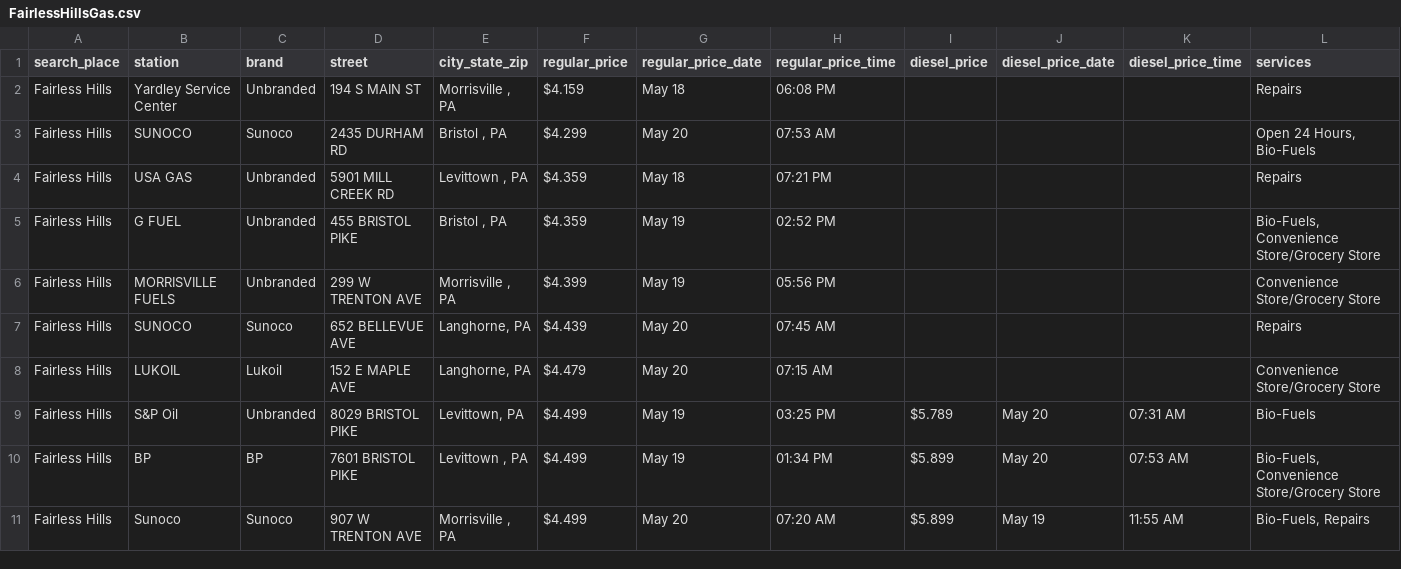
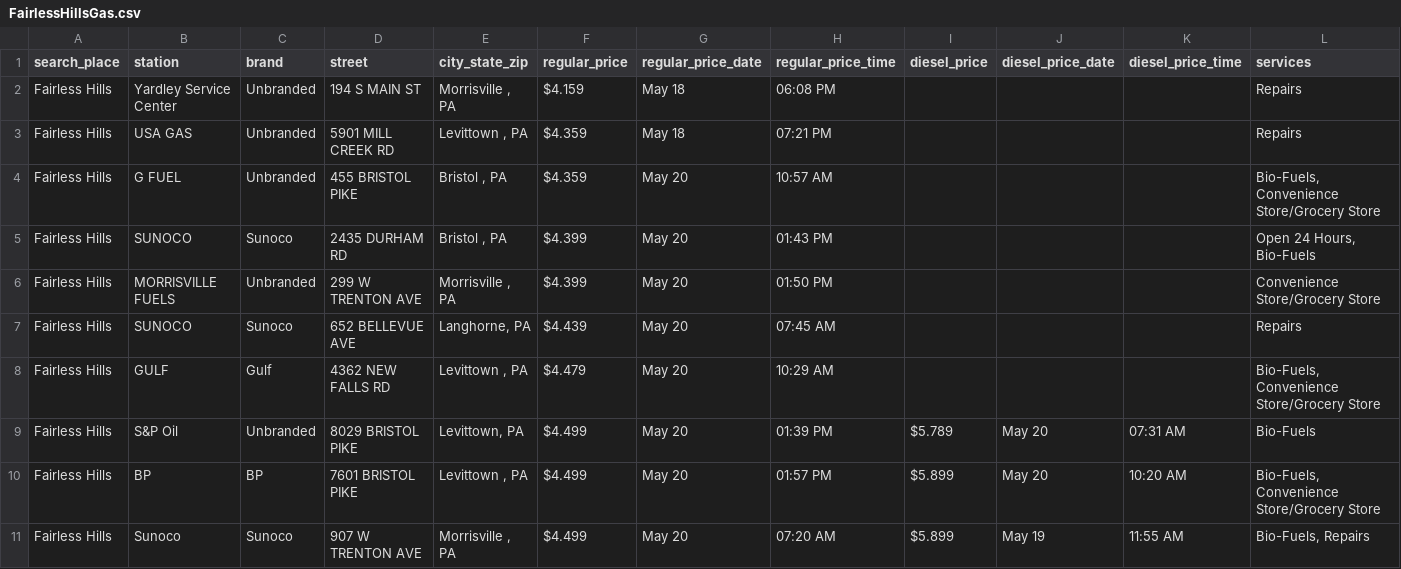
Before and after one commit to CUlleryUSATRepos/BucksGasRepo, a CSV file: BucksGasPrices/FairlessHillsGas.csv, drawn as a sheet; only a part is shown; the diff covers the shown part only.

```diff
--- a/BucksGasPrices/FairlessHillsGas.csv
+++ b/BucksGasPrices/FairlessHillsGas.csv
@@ -2,10 +2,10 @@ search_place,station,brand,street,city_state_zip,regular_price,regular_price_dat
 Fairless Hills,Yardley Service Center,Unbranded,194 S MAIN ST,"Morrisville , PA",$4.159,May 18,06:08 PM,,,,Repairs
-Fairless Hills,SUNOCO,Sunoco,2435 DURHAM RD,"Bristol , PA",$4.299,May 20,07:53 AM,,,,"Open 24 Hours, Bio-Fuels"
 Fairless Hills,USA GAS,Unbranded,5901 MILL CREEK RD,"Levittown , PA",$4.359,May 18,07:21 PM,,,,Repairs
-Fairless Hills,G FUEL,Unbranded,455 BRISTOL PIKE,"Bristol , PA",$4.359,May 19,02:52 PM,,,,"Bio-Fuels, Convenience Store/Grocery Store"
-Fairless Hills,MORRISVILLE FUELS,Unbranded,299 W TRENTON AVE,"Morrisville , PA",$4.399,May 19,05:56 PM,,,,Convenience Store/Grocery Store
+Fairless Hills,G FUEL,Unbranded,455 BRISTOL PIKE,"Bristol , PA",$4.359,May 20,10:57 AM,,,,"Bio-Fuels, Convenience Store/Grocery Store"
+Fairless Hills,SUNOCO,Sunoco,2435 DURHAM RD,"Bristol , PA",$4.399,May 20,01:43 PM,,,,"Open 24 Hours, Bio-Fuels"
+Fairless Hills,MORRISVILLE FUELS,Unbranded,299 W TRENTON AVE,"Morrisville , PA",$4.399,May 20,01:50 PM,,,,Convenience Store/Grocery Store
 Fairless Hills,SUNOCO,Sunoco,652 BELLEVUE AVE,"Langhorne, PA",$4.439,May 20,07:45 AM,,,,Repairs
-Fairless Hills,LUKOIL,Lukoil,152 E MAPLE AVE,"Langhorne, PA",$4.479,May 20,07:15 AM,,,,Convenience Store/Grocery Store
-Fairless Hills,S&P Oil,Unbranded,8029 BRISTOL PIKE,"Levittown, PA",$4.499,May 19,03:25 PM,$5.789,May 20,07:31 AM,Bio-Fuels
-Fairless Hills,BP,BP,7601 BRISTOL PIKE,"Levittown , PA",$4.499,May 19,01:34 PM,$5.899,May 20,07:53 AM,"Bio-Fuels, Convenience Store/Grocery Store"
+Fairless Hills,GULF,Gulf,4362 NEW FALLS RD,"Levittown , PA",$4.479,May 20,10:29 AM,,,,"Bio-Fuels, Convenience Store/Grocery Store"
+Fairless Hills,S&P Oil,Unbranded,8029 BRISTOL PIKE,"Levittown, PA",$4.499,May 20,01:39 PM,$5.789,May 20,07:31 AM,Bio-Fuels
+Fairless Hills,BP,BP,7601 BRISTOL PIKE,"Levittown , PA",$4.499,May 20,01:57 PM,$5.899,May 20,10:20 AM,"Bio-Fuels, Convenience Store/Grocery Store"
 Fairless Hills,Sunoco,Sunoco,907 W TRENTON AVE,"Morrisville , PA",$4.499,May 20,07:20 AM,$5.899,May 19,11:55 AM,"Bio-Fuels, Repairs"
```
Also changed, not shown: 2 added rows, 1 removed row and 59 edited cells elsewhere in this file, BucksGasPrices/BensalemGas.csv, BucksGasPrices/HulmevilleGas.csv, 53 other files.
